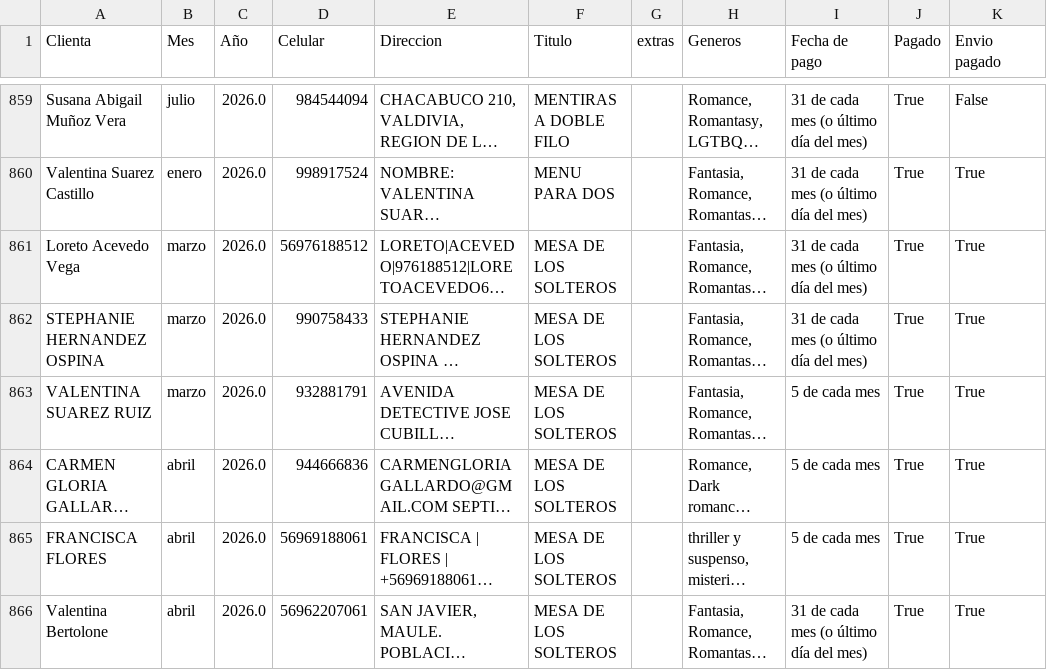
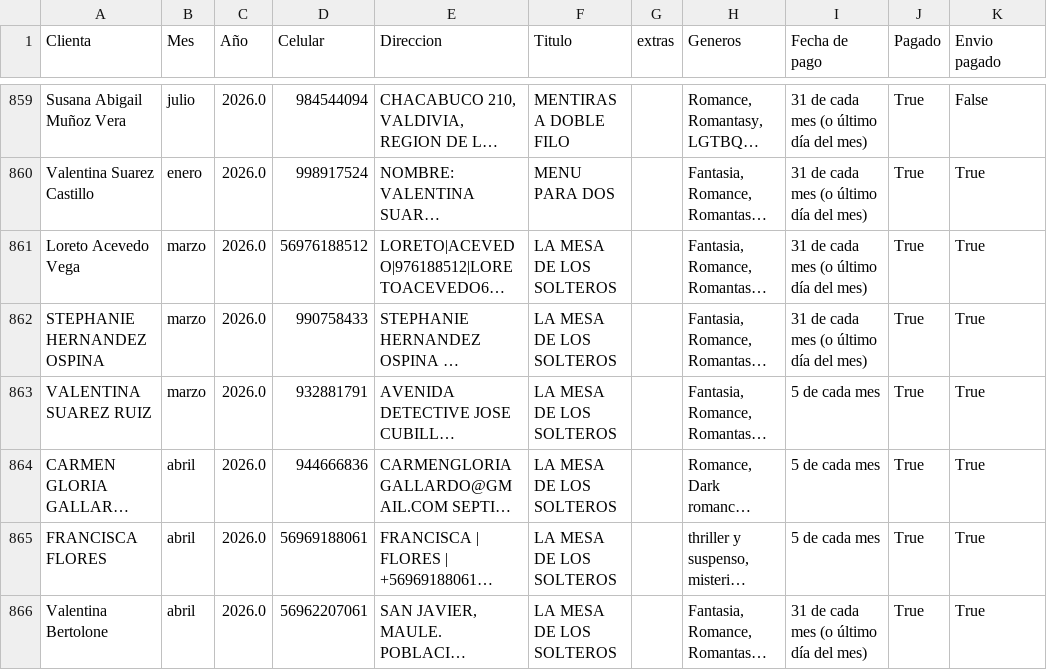
Before and after one commit to MariParra/proyecto-alba-libreria, a CSV file: app/1_input_data/migracion_20260715.csv, drawn as a sheet; only a part is shown, gaps mark what is left out; long unchanged cells end in …; the diff covers the shown part only; the diff names each change by its address in the sheet, - before the commit and + after, or states it on an @@ line.

```diff
--- a/app/1_input_data/migracion_20260715.csv
+++ b/app/1_input_data/migracion_20260715.csv
-F861:F866 (Titulo): MESA DE LOS SOLTEROS
+F861:F866 (Titulo): LA MESA DE LOS SOLTEROS
```
Also changed, not shown: 89 edited cells elsewhere in this file, 4 other files.
